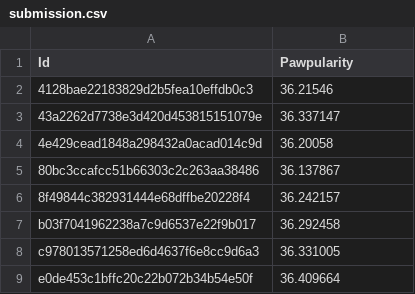
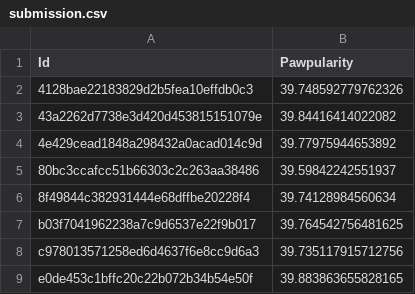
Before and after one commit to Maranmaxi2022/Pet-Finder, a CSV file: notebooks/submission.csv, drawn as a sheet.

```diff
--- a/notebooks/submission.csv
+++ b/notebooks/submission.csv
@@ -1,9 +1,9 @@
 Id,Pawpularity
-4128bae22183829d2b5fea10effdb0c3,36.21546
-43a2262d7738e3d420d453815151079e,36.337147
-4e429cead1848a298432a0acad014c9d,36.20058
-80bc3ccafcc51b66303c2c263aa38486,36.137867
-8f49844c382931444e68dffbe20228f4,36.242157
-b03f7041962238a7c9d6537e22f9b017,36.292458
-c978013571258ed6d4637f6e8cc9d6a3,36.331005
-e0de453c1bffc20c22b072b34b54e50f,36.409664
+4128bae22183829d2b5fea10effdb0c3,39.748592779762326
+43a2262d7738e3d420d453815151079e,39.84416414022082
+4e429cead1848a298432a0acad014c9d,39.77975944653892
+80bc3ccafcc51b66303c2c263aa38486,39.59842242551937
+8f49844c382931444e68dffbe20228f4,39.74128984560634
+b03f7041962238a7c9d6537e22f9b017,39.764542756481625
+c978013571258ed6d4637f6e8cc9d6a3,39.735117915712756
+e0de453c1bffc20c22b072b34b54e50f,39.883863655828165
```
Also changed, not shown: 1 other file.
